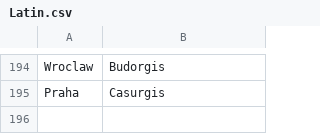
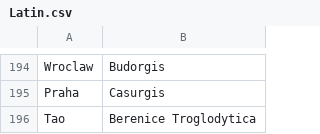
Before and after one commit to crossCiv4/DoC-Cross-Overhaul, a CSV file: Assets/Maps/Translations/Latin.csv, drawn as a sheet; only a part is shown, gaps mark what is left out; the diff names each change by its address in the sheet, - before the commit and + after, or states it on an @@ line.

```diff
--- a/Assets/Maps/Translations/Latin.csv
+++ b/Assets/Maps/Translations/Latin.csv
+row 196: Tao | Berenice Troglodytica
```
Also changed, not shown: Assets/Maps/Settler/Macedon.csv, Assets/Maps/Translations/Arabic.csv, 9 other files.
